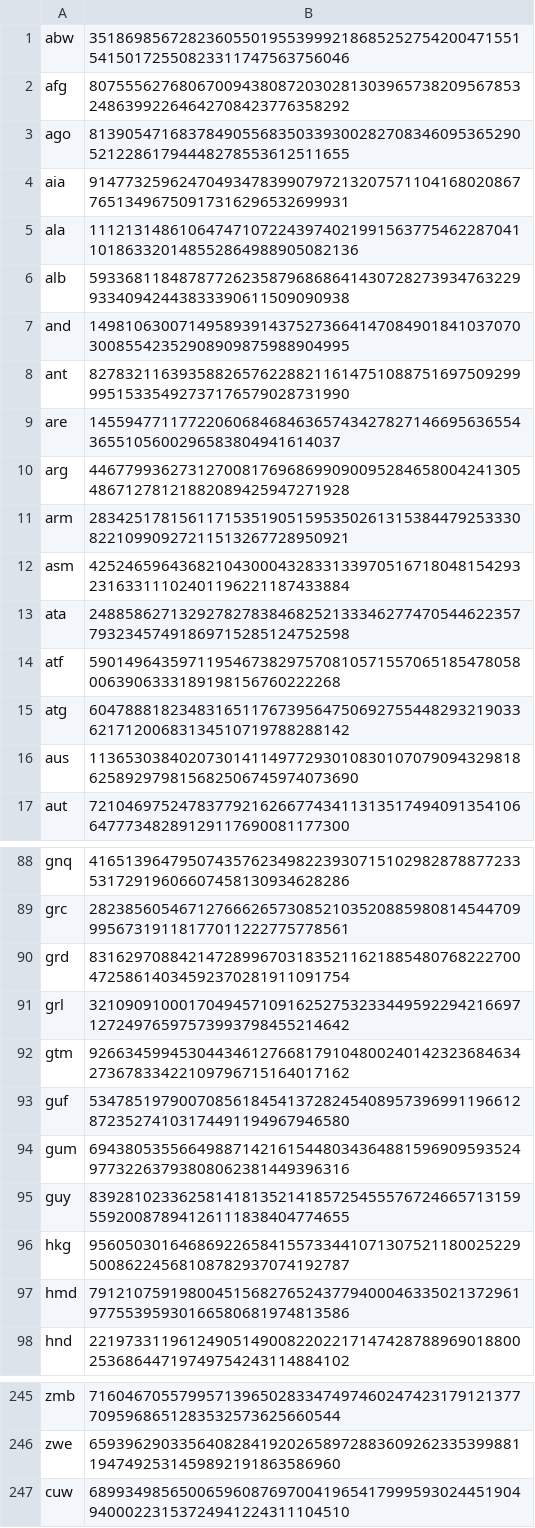
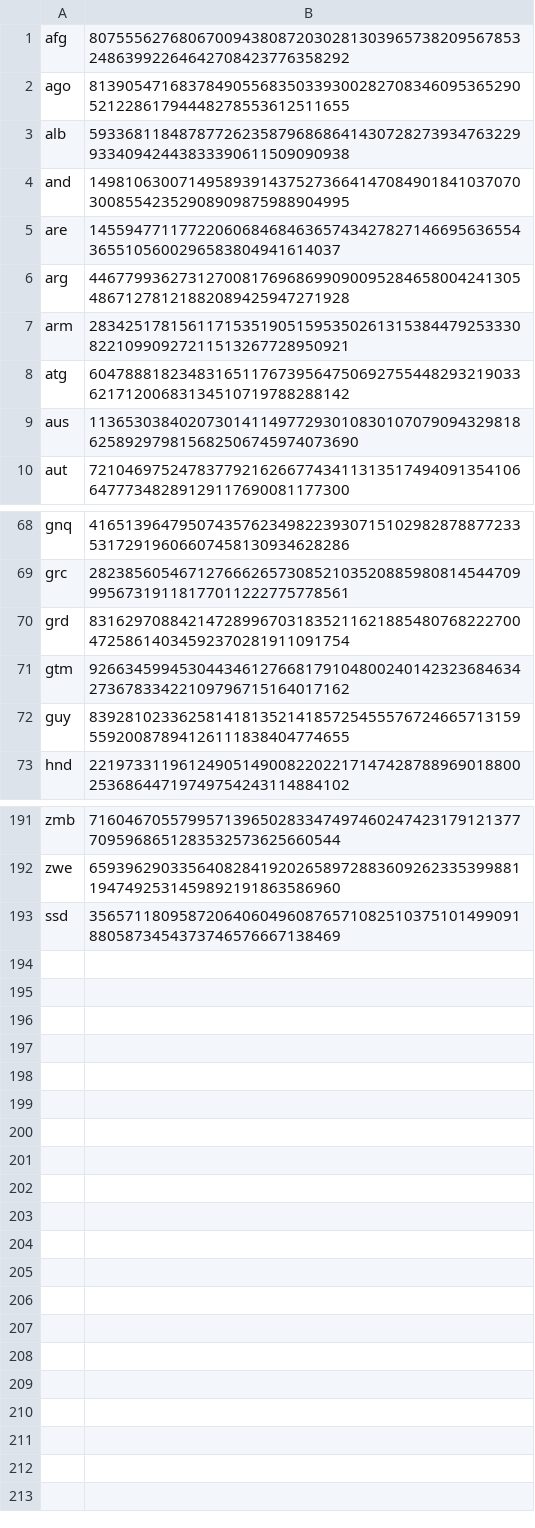
Before and after one commit to Zimtente/ens-collections, a CSV file: collections/country-codes.csv, drawn as a sheet; only a part is shown, gaps mark what is left out; removed rows and columns are numbered as before the commit, all else as after; the diff covers the shown part only; the diff names each change by its address in the sheet, - before the commit and + after, or states it on an @@ line.

Commit message:
updated country codes to UN country codes

```diff
--- a/collections/country-codes.csv
+++ b/collections/country-codes.csv
-row 1: abw | 35186985672823605501955399921868525275420047155154150172550823311747563756046
-row 4: aia | 91477325962470493478399079721320757110416802086776513496750917316296532699931
-row 5: ala | 111213148610647471072243974021991563775462287041101863320148552864988905082136
-row 8: ant | 82783211639358826576228821161475108875169750929999515335492737176579028731990
-row 12: asm | 42524659643682104300043283313397051671804815429323163311102401196221187433884
-row 13: ata | 24885862713292782783846825213334627747054462235779323457491869715285124752598
-row 14: atf | 5901496435971195467382975708105715570651854780580063906333189198156760222268
-row 91: grl | 32109091000170494571091625275323344959229421669712724976597573993798455214642
-row 93: guf | 53478519790070856184541372824540895739699119661287235274103174491194967946580
-row 94: gum | 69438053556649887142161544803436488159690959352497732263793808062381449396316
-row 96: hkg | 95605030164686922658415573344107130752118002522950086224568108782937074192787
-row 97: hmd | 79121075919800451568276524377940004633502137296197755395930166580681974813586
-row 247: cuw | 68993498565006596087697004196541799959302445190494000223153724941224311104510
+row 193: ssd | 3565711809587206406049608765710825103751014990918805873454373746576667138469
```
Also changed, not shown: 42 removed rows elsewhere in this file.
